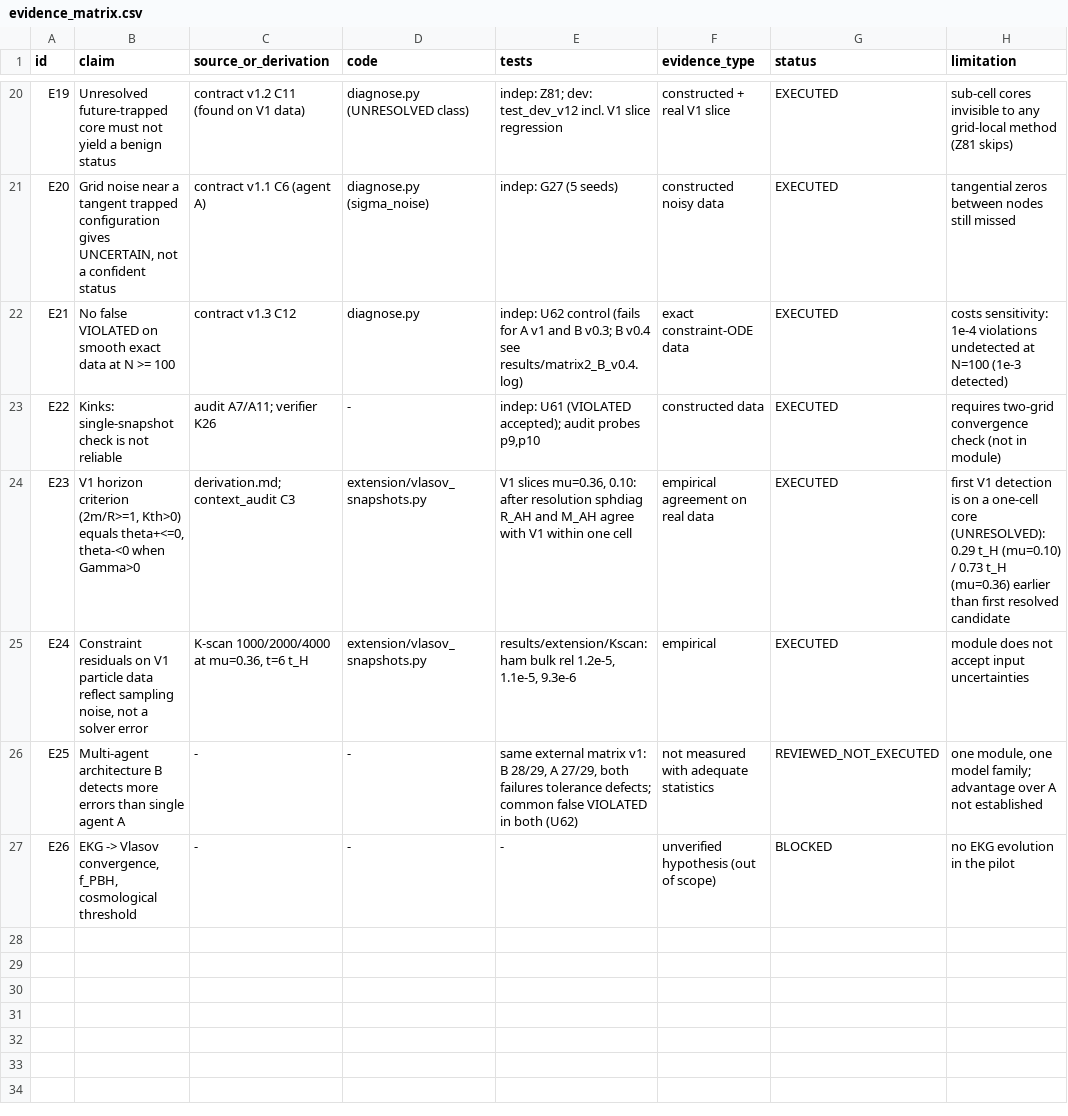
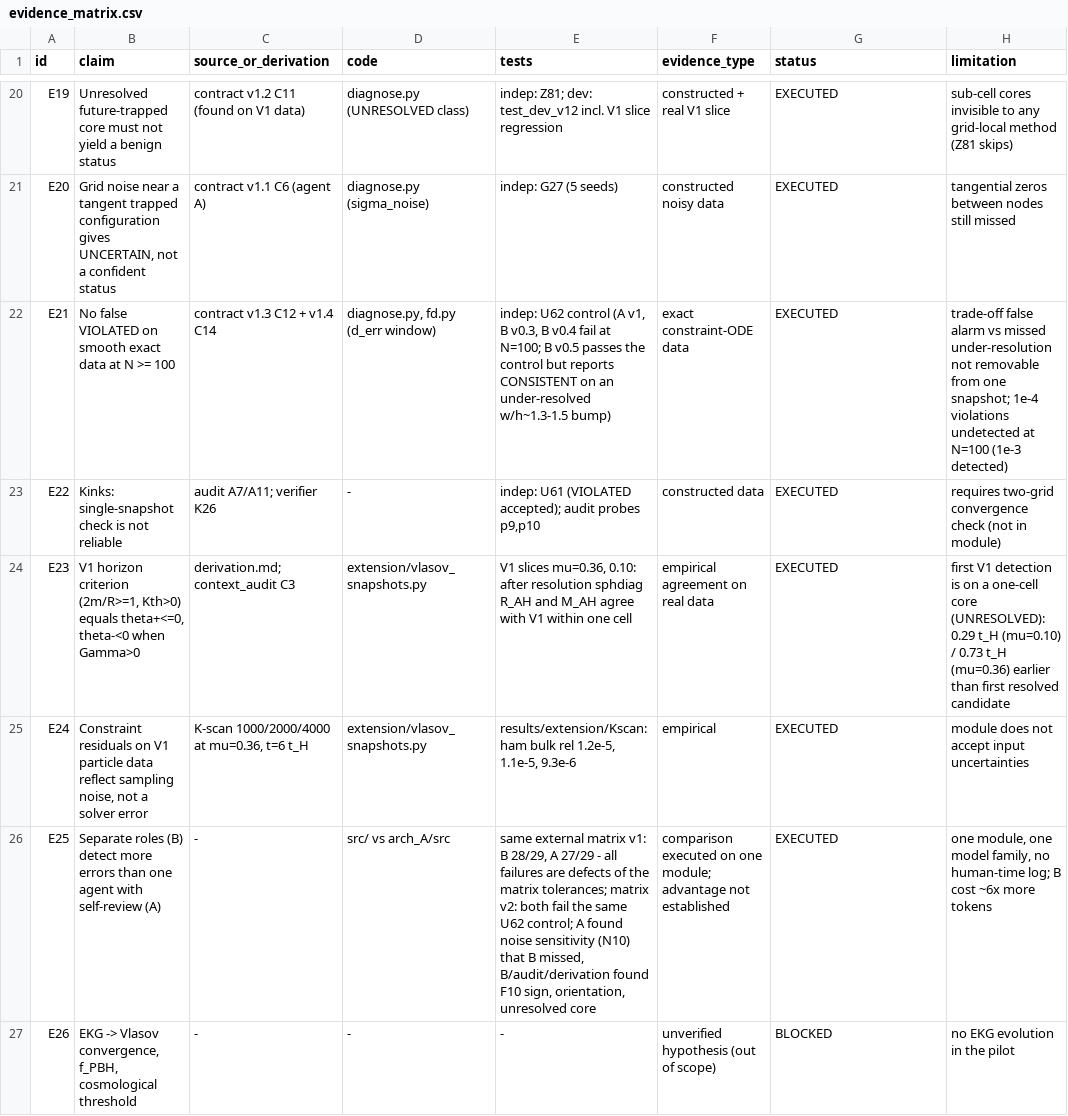
Before and after one commit to uniquehuman/pbh, a CSV file: pbh_verify_01/evidence_matrix.csv, drawn as a sheet; only a part is shown, gaps mark what is left out.

```diff
--- a/pbh_verify_01/evidence_matrix.csv
+++ b/pbh_verify_01/evidence_matrix.csv
@@ -21,3 +21,3 @@ E19,"Unresolved future-trapped core must not yield a benign status","contract v1
 E20,"Grid noise near a tangent trapped configuration gives UNCERTAIN, not a confident status","contract v1.1 C6 (agent A)","diagnose.py (sigma_noise)","indep: G27 (5 seeds)","constructed noisy data",EXECUTED,"tangential zeros between nodes still missed"
-E21,"No false VIOLATED on smooth exact data at N >= 100","contract v1.3 C12","diagnose.py","indep: U62 control (fails for A v1 and B v0.3; B v0.4 see results/matrix2_B_v0.4.log)","exact constraint-ODE data",EXECUTED,"costs sensitivity: 1e-4 violations undetected at N=100 (1e-3 detected)"
+E21,"No false VIOLATED on smooth exact data at N >= 100","contract v1.3 C12 + v1.4 C14","diagnose.py, fd.py (d_err window)","indep: U62 control (A v1, B v0.3, B v0.4 fail at N=100; B v0.5 passes the control but reports CONSISTENT on an under-resolved w/h~1.3-1.5 bump)","exact constraint-ODE data",EXECUTED,"trade-off false alarm vs missed under-resolution not removable from one snapshot; 1e-4 violations undetected at N=100 (1e-3 detected)"
 E22,"Kinks: single-snapshot check is not reliable","audit A7/A11; verifier K26","-","indep: U61 (VIOLATED accepted); audit probes p9,p10","constructed data",EXECUTED,"requires two-grid convergence check (not in module)"
@@ -25,3 +25,3 @@ E23,"V1 horizon criterion (2m/R>=1, Kth>0) equals theta+<=0, theta-<0 when Gamma
 E24,"Constraint residuals on V1 particle data reflect sampling noise, not a solver error","K-scan 1000/2000/4000 at mu=0.36, t=6 t_H","extension/vlasov_snapshots.py","results/extension/Kscan: ham bulk rel 1.2e-5, 1.1e-5, 9.3e-6","empirical",EXECUTED,"module does not accept input uncertainties"
-E25,"Multi-agent architecture B detects more errors than single agent A","-","-","same external matrix v1: B 28/29, A 27/29, both failures tolerance defects; common false VIOLATED in both (U62)","not measured with adequate statistics",REVIEWED_NOT_EXECUTED,"one module, one model family; advantage over A not established"
+E25,"Separate roles (B) detect more errors than one agent with self-review (A)","-","src/ vs arch_A/src","same external matrix v1: B 28/29, A 27/29 - all failures are defects of the matrix tolerances; matrix v2: both fail the same U62 control; A found noise sensitivity (N10) that B missed, B/audit/derivation found F10 sign, orientation, unresolved core","comparison executed on one module; advantage not established",EXECUTED,"one module, one model family, no human-time log; B cost ~6x more tokens"
 E26,"EKG -> Vlasov convergence, f_PBH, cosmological threshold","-","-","-","unverified hypothesis (out of scope)",BLOCKED,"no EKG evolution in the pilot"
```
Also changed, not shown: 3 other files.
